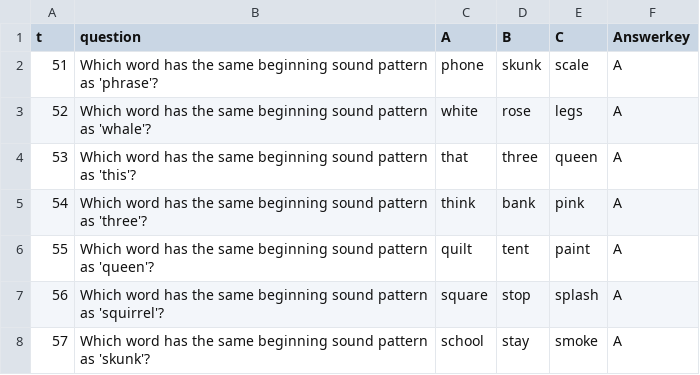
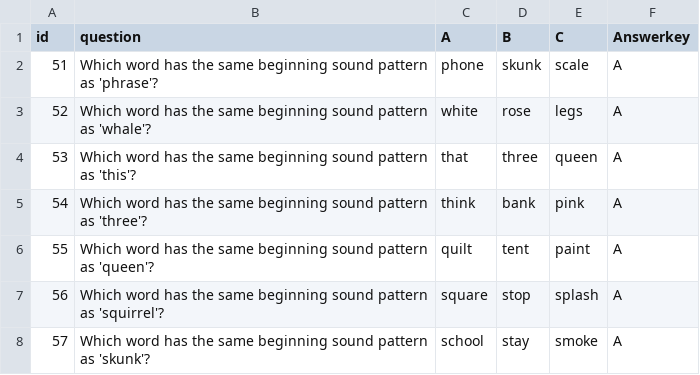
Before and after one commit to inprovefield28-collab/Level-4, a CSV file: Phonics51-100.csv, drawn as a sheet; only a part is shown.

Commit message:
Update Phonics51-100.csv

```diff
--- a/Phonics51-100.csv
+++ b/Phonics51-100.csv
@@ -1,2 +1,2 @@
-t,question,A,B,C,Answerkey,,,
+id,question,A,B,C,Answerkey,,,
 51,Which word has the same beginning sound pattern as 'phrase'?,phone,skunk,scale,A,,,
```
